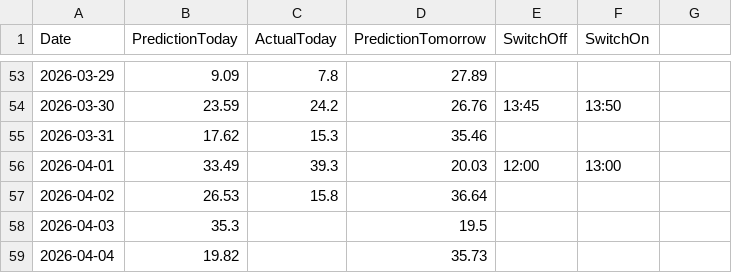
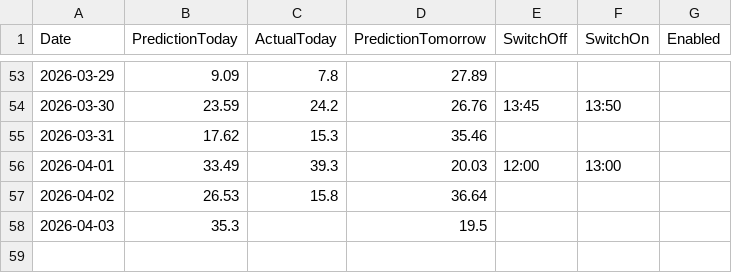
Before and after one commit to lkjhgfdsa2020/FVE, a CSV file: forecasts/forecast_daily_summary.csv, drawn as a sheet; only a part is shown, gaps mark what is left out; the diff names each change by its address in the sheet, - before the commit and + after, or states it on an @@ line.

Commit message:
Add files via upload

```diff
--- a/forecasts/forecast_daily_summary.csv
+++ b/forecasts/forecast_daily_summary.csv
-G1: (empty)
+G1: Enabled
-row 59: 2026-04-04 | 19.82 |  | 35.73
```
